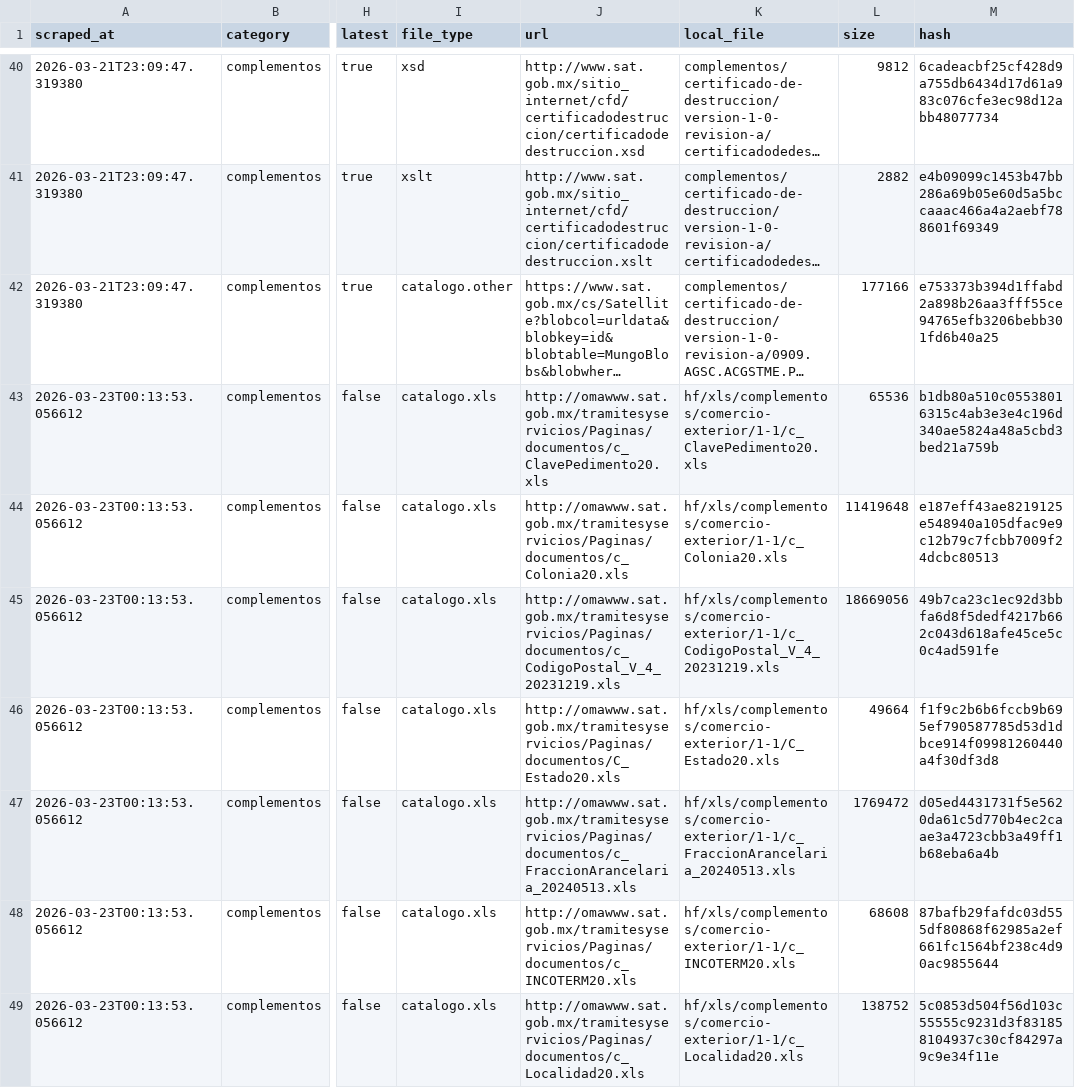
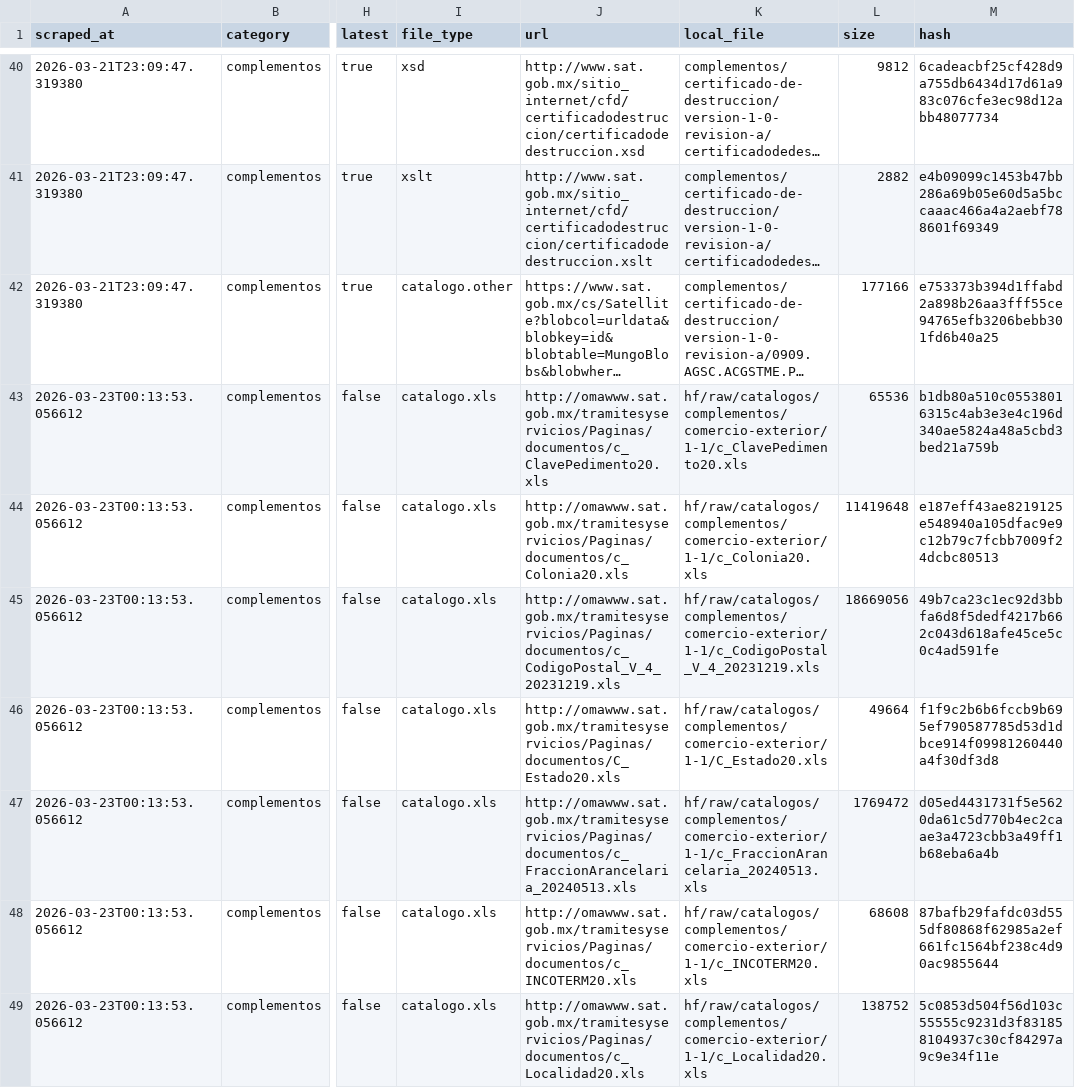
Before and after one commit to mayrop/sat-metadata-scraper, a CSV file: output/catalog.csv, drawn as a sheet; only a part is shown, gaps mark what is left out; long unchanged cells end in …; the diff covers the shown part only; the diff names each change by its address in the sheet, - before the commit and + after, or states it on an @@ line.

```diff
--- a/output/catalog.csv
+++ b/output/catalog.csv
-K43 (local_file): hf/xls/complementos/comercio-exterior/1-1/c_ClavePedimento20.xls
+K43 (local_file): hf/raw/catalogos/complementos/comercio-exterior/1-1/c_ClavePedimento20.xls
-K44 (local_file): hf/xls/complementos/comercio-exterior/1-1/c_Colonia20.xls
+K44 (local_file): hf/raw/catalogos/complementos/comercio-exterior/1-1/c_Colonia20.xls
-K45 (local_file): hf/xls/complementos/comercio-exterior/1-1/c_CodigoPostal_V_4_20231219.xls
+K45 (local_file): hf/raw/catalogos/complementos/comercio-exterior/1-1/c_CodigoPostal_V_4_20231219.xls
-K46 (local_file): hf/xls/complementos/comercio-exterior/1-1/C_Estado20.xls
+K46 (local_file): hf/raw/catalogos/complementos/comercio-exterior/1-1/C_Estado20.xls
-K47 (local_file): hf/xls/complementos/comercio-exterior/1-1/c_FraccionArancelaria_20240513.xls
+K47 (local_file): hf/raw/catalogos/complementos/comercio-exterior/1-1/c_FraccionArancelaria_20240513.xls
-K48 (local_file): hf/xls/complementos/comercio-exterior/1-1/c_INCOTERM20.xls
+K48 (local_file): hf/raw/catalogos/complementos/comercio-exterior/1-1/c_INCOTERM20.xls
-K49 (local_file): hf/xls/complementos/comercio-exterior/1-1/c_Localidad20.xls
+K49 (local_file): hf/raw/catalogos/complementos/comercio-exterior/1-1/c_Localidad20.xls
```
Also changed, not shown: 36 edited cells elsewhere in this file, catalog_state.csv, matrix_state.csv, 5 other files.
